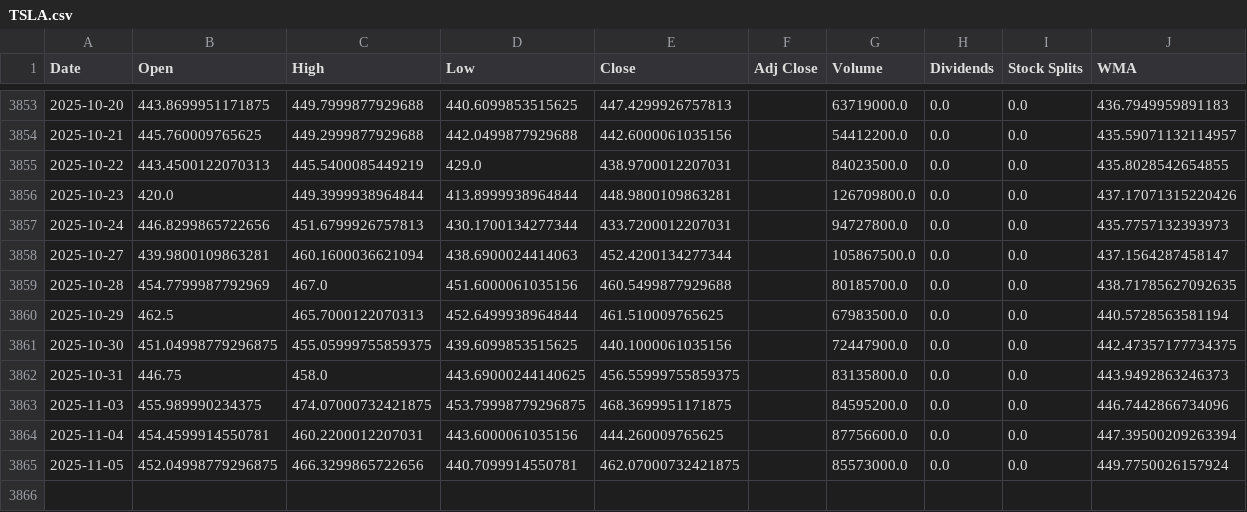
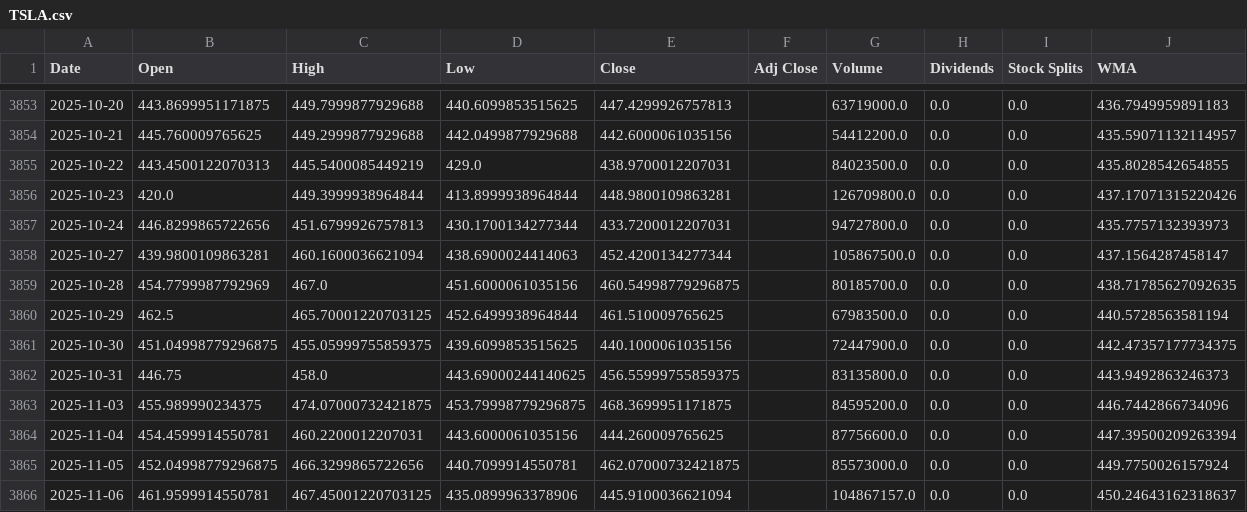
Before and after one commit to LeoRodaelli/investAI, a CSV file: TSLA.csv, drawn as a sheet; only a part is shown, gaps mark what is left out.

```diff
--- a/TSLA.csv
+++ b/TSLA.csv
@@ -3858,4 +3858,4 @@ Date,Open,High,Low,Close,Adj Close,Volume,Dividends,Stock Splits,WMA
 2025-10-27,439.9800109863281,460.1600036621094,438.6900024414063,452.4200134277344,,105867500.0,0.0,0.0,437.1564287458147
-2025-10-28,454.7799987792969,467.0,451.6000061035156,460.5499877929688,,80185700.0,0.0,0.0,438.71785627092635
-2025-10-29,462.5,465.7000122070313,452.6499938964844,461.510009765625,,67983500.0,0.0,0.0,440.5728563581194
+2025-10-28,454.7799987792969,467.0,451.6000061035156,460.54998779296875,,80185700.0,0.0,0.0,438.71785627092635
+2025-10-29,462.5,465.70001220703125,452.6499938964844,461.510009765625,,67983500.0,0.0,0.0,440.5728563581194
 2025-10-30,451.04998779296875,455.05999755859375,439.6099853515625,440.1000061035156,,72447900.0,0.0,0.0,442.47357177734375
@@ -3865 +3865,2 @@ Date,Open,High,Low,Close,Adj Close,Volume,Dividends,Stock Splits,WMA
 2025-11-05,452.04998779296875,466.3299865722656,440.7099914550781,462.07000732421875,,85573000.0,0.0,0.0,449.7750026157924
+2025-11-06,461.9599914550781,467.45001220703125,435.0899963378906,445.9100036621094,,104867157.0,0.0,0.0,450.24643162318637
```
Also changed, not shown: AAPL.csv, BHIA3.SA.csv, 7 other files.
